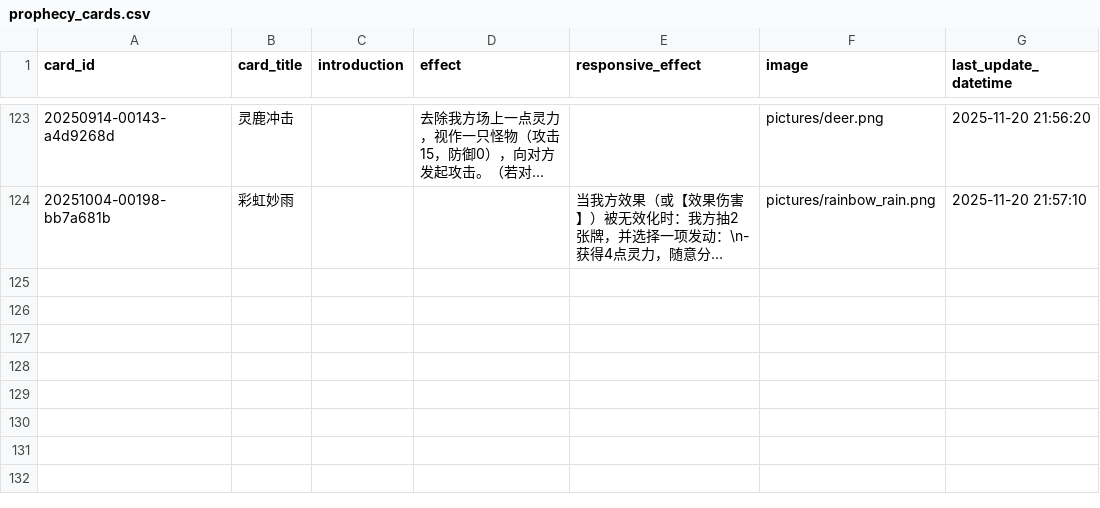
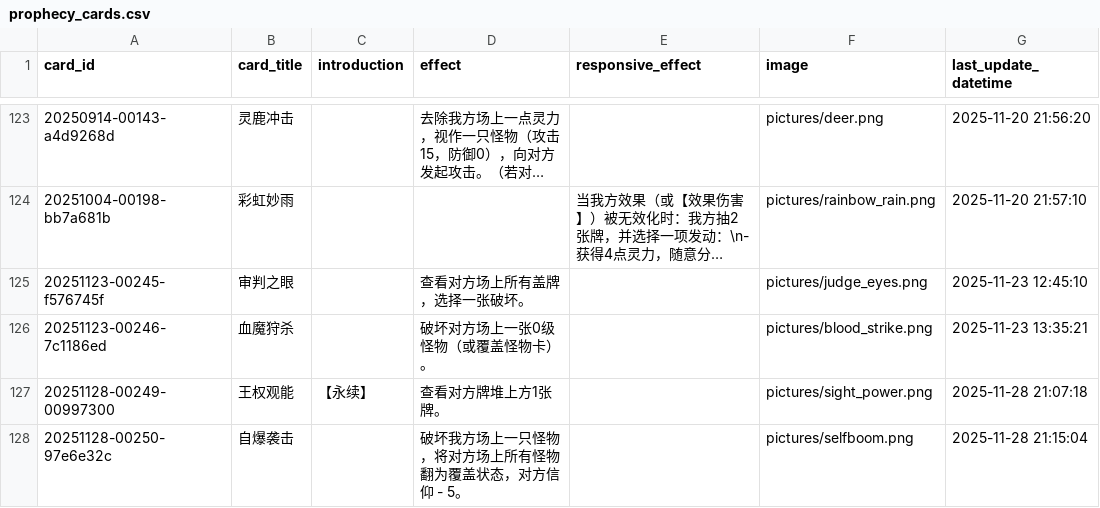
Before and after one commit to Apollo1840/BoardGame, a CSV file: GemuLand/prophecy_cards.csv, drawn as a sheet; only a part is shown, gaps mark what is left out; long unchanged cells end in …; the diff names each change by its address in the sheet, - before the commit and + after, or states it on an @@ line.

```diff
--- a/GemuLand/prophecy_cards.csv
+++ b/GemuLand/prophecy_cards.csv
+row 125: 20251123-00245-f576745f | 审判之眼 |  | 查看对方场上所有盖牌，选择一张破坏。 |  | pictures/judge_eyes.png | 2025-11-23 12:45:10
+row 126: 20251123-00246-7c1186ed | 血魔狩杀 |  | 破坏对方场上一张0级怪物（或覆盖怪物卡）。 |  | pictures/blood_strike.png | 2025-11-23 13:35:21
+row 127: 20251128-00249-00997300 | 王权观能 | 【永续】 | 查看对方牌堆上方1张牌。 |  | pictures/sight_power.png | 2025-11-28 21:07:18
+row 128: 20251128-00250-97e6e32c | 自爆袭击 |  | 破坏我方场上一只怪物，将对方场上所有怪物翻为覆盖状态，对方信仰 - 5。 |  | pictures/selfboom.png | 2025-11-28 21:15:04
```
Also changed, not shown: GemuLand/monster_cards.csv, 3 other files.
